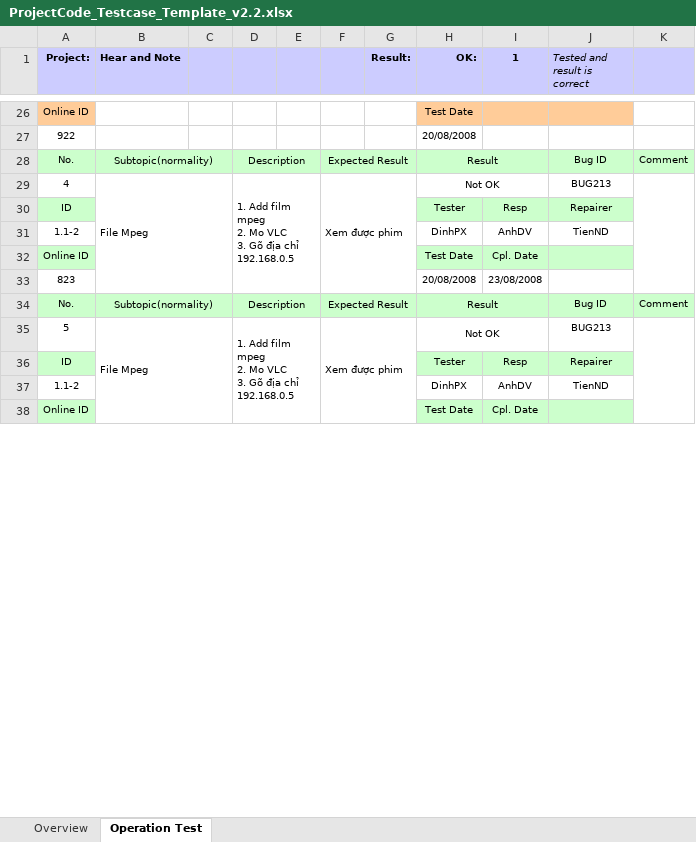
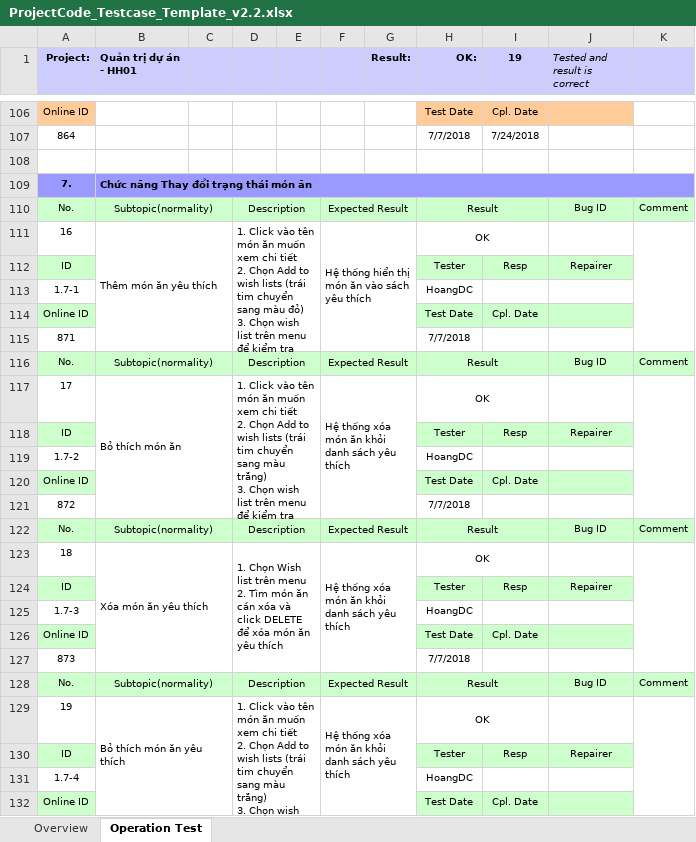
Before and after one commit to daohoangbk/BTL-QTDA-IT4240-20181, an Excel workbook: ProjectCode_Testcase_Template_v2.2.xlsx, sheet Operation Test, drawn as a sheet; only a part is shown, gaps mark what is left out; values as stored, in another font and other column widths than the file's, no borders; conditional formats not drawn; removed rows and columns are numbered as before the commit, all else as after; ↵ is a line break in a cell; the diff covers the shown part only; the diff names each change by its address in the sheet, - before the commit and + after, or states it on an @@ line.

Commit message:
Hoan thien file test-case

```diff
--- a/ProjectCode_Testcase_Template_v2.2.xlsx (sheet Operation Test)
+++ b/ProjectCode_Testcase_Template_v2.2.xlsx (sheet Operation Test)
-B1: Hear and Note
+B1: Quản trị dự án - HH01
-I1: 1
+I1: 19
-I106 (19): (empty)
+I106 (19): Cpl. Date
+row 107: 864 |  |  |  |  |  |  | 7/7/2018 | 7/24/2018
-row 108: 922 |  |  |  |  |  |  | 20/08/2008
+row 108: (empty)
+row 109: 7. | Chức năng Thay đổi trạng thái món ăn
-row 29: 4 | File Mpeg |  | 1. Add film mpeg ↵ 2. Mo VLC ↵ 3. Gõ địa chỉ 192.168.0.5 |  | Xem được phim |  | Not OK |  | BUG213
+row 111: 16 | Thêm món ăn yêu thích |  | 1. Click vào tên món ăn muốn xem chi tiết ↵ 2. Chọn Add to wish lists (trái tim chuyển sang màu đỏ) ↵ 3. Chọn wish list trên menu để kiểm tra |  | Hệ thống hiển thị món ăn vào sách yêu thích |  | OK
-row 31: 1.1-2 |  |  |  |  |  |  | DinhPX | AnhDV | TienND
+row 113: 1.7-1 |  |  |  |  |  |  | HoangDC
-row 33: 823 |  |  |  |  |  |  | 20/08/2008 | 23/08/2008
+row 115: 871 |  |  |  |  |  |  | 7/7/2018
-row 35: 5 | File Mpeg |  | 1. Add film mpeg ↵ 2. Mo VLC ↵ 3. Gõ địa chỉ 192.168.0.5 |  | Xem được phim |  | Not OK |  | BUG213
+row 117: 17 | Bỏ thích món ăn |  | 1. Click vào tên món ăn muốn xem chi tiết ↵ 2. Chọn Add to wish lists (trái tim chuyển sang màu trắng) ↵ 3. Chọn wish list trên menu để kiểm tra |  | Hệ thống xóa món ăn khỏi danh sách yêu thích |  | OK
-row 37: 1.1-2 |  |  |  |  |  |  | DinhPX | AnhDV | TienND
+row 119: 1.7-2 |  |  |  |  |  |  | HoangDC
+row 121: 872 |  |  |  |  |  |  | 7/7/2018
+row 122: No. | Subtopic(normality) |  | Description |  | Expected Result |  | Result |  | Bug ID | Comment
+row 123: 18 | Xóa món ăn yêu thích |  | 1. Chọn Wish list trên menu ↵ 2. Tìm món ăn cần xóa và click DELETE để xóa món ăn yêu thích |  | Hệ thống xóa món ăn khỏi danh sách yêu thích |  | OK
+row 124: ID |  |  |  |  |  |  | Tester | Resp | Repairer
+row 125: 1.7-3 |  |  |  |  |  |  | HoangDC
+row 126: Online ID |  |  |  |  |  |  | Test Date | Cpl. Date
+row 127: 873 |  |  |  |  |  |  | 7/7/2018
+row 128: No. | Subtopic(normality) |  | Description |  | Expected Result |  | Result |  | Bug ID | Comment
+row 129: 19 | Bỏ thích món ăn yêu thích |  | 1. Click vào tên món ăn muốn xem chi tiết ↵ 2. Chọn Add to wish lists (trái tim chuyển sang màu trắng) ↵ 3. Chọn wish list trên menu để kiểm tra |  | Hệ thống xóa món ăn khỏi danh sách yêu thích |  | OK
+row 130: ID |  |  |  |  |  |  | Tester | Resp | Repairer
+row 131: 1.7-4 |  |  |  |  |  |  | HoangDC
+row 132: Online ID |  |  |  |  |  |  | Test Date | Cpl. Date
```
Also changed, not shown: 99 added rows, 5 removed rows, 16 edited cells, cell formats and merged cells elsewhere in this sheet, sheet Overview, formulas that keep their value.
